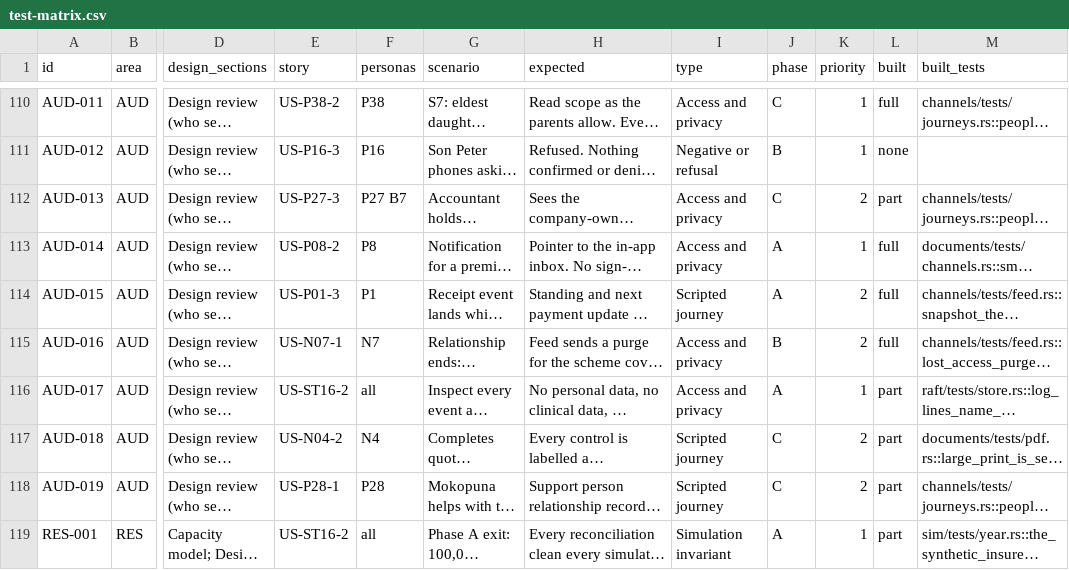
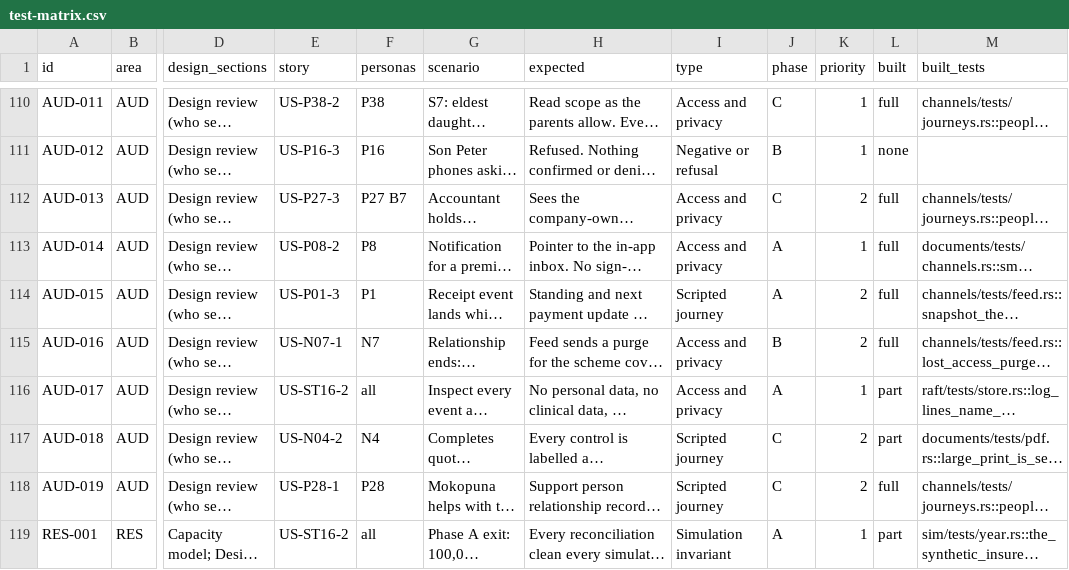
Before and after one commit to mitchell-johnson/Insurance, a CSV file: docs/testing/personas/test-matrix.csv, drawn as a sheet; only a part is shown, gaps mark what is left out; long unchanged cells end in …; the diff names each change by its address in the sheet, - before the commit and + after, or states it on an @@ line.

```diff
--- a/docs/testing/personas/test-matrix.csv
+++ b/docs/testing/personas/test-matrix.csv
-L112 (built): part
+L112 (built): full
-L118 (built): part
+L118 (built): full
```
Also changed, not shown: 3 other files.
